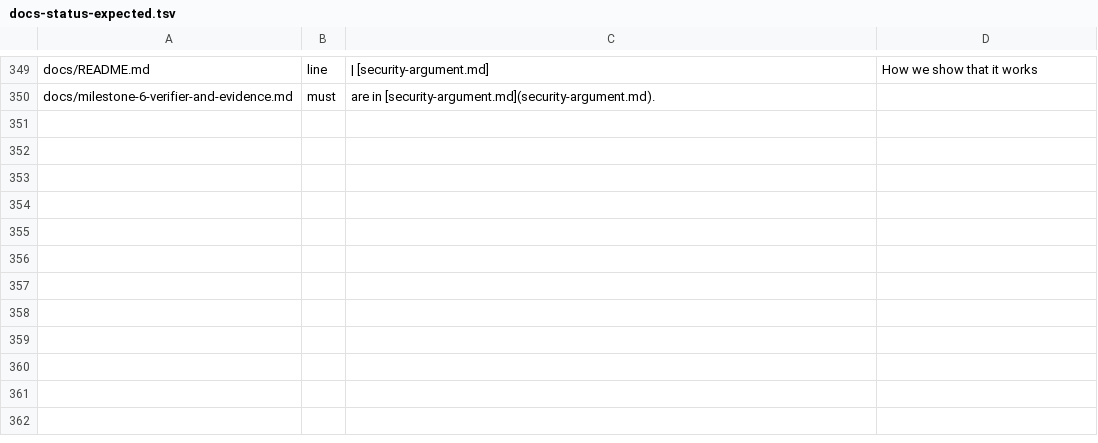
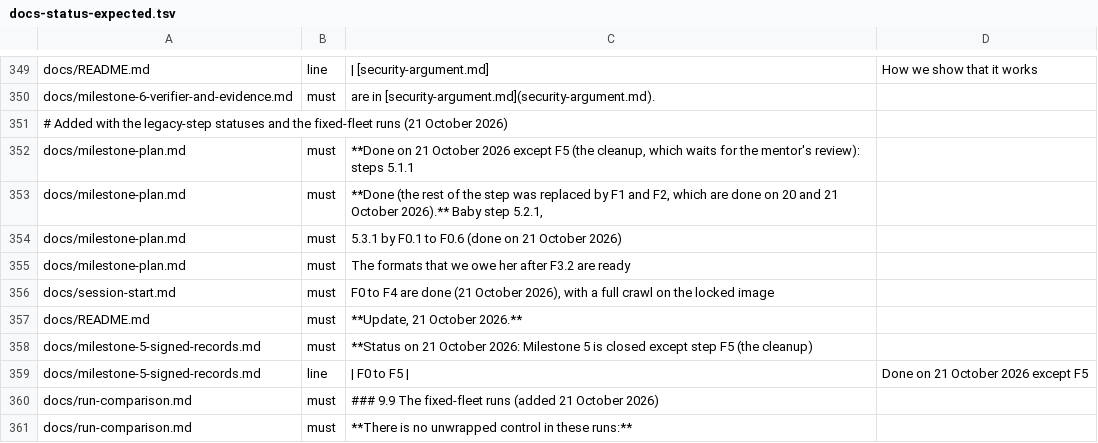
Before and after one commit to Heron-AI-Security/trus-tee-crawl, a TSV file: ops/attested/docs-status-expected.tsv, drawn as a sheet; only a part is shown, gaps mark what is left out; the diff names each change by its address in the sheet, - before the commit and + after, or states it on an @@ line.

Commit message:
docs: mark the legacy steps whose replacement is done, add the fixed-fleet runs to the run comparison, and name the evidence bundle of all the runs

```diff
--- a/ops/attested/docs-status-expected.tsv
+++ b/ops/attested/docs-status-expected.tsv
+row 351: # Added with the legacy-step statuses and the fixed-fleet runs (21 October 2026)
+row 352: docs/milestone-plan.md | must | **Done on 21 October 2026 except F5 (the cleanup, which waits for the mentor's review): steps 5.1.1
+row 353: docs/milestone-plan.md | must | **Done (the rest of the step was replaced by F1 and F2, which are done on 20 and 21 October 2026).** Baby step 5.2.1,
+row 354: docs/milestone-plan.md | must | 5.3.1 by F0.1 to F0.6 (done on 21 October 2026)
+row 355: docs/milestone-plan.md | must | The formats that we owe her after F3.2 are ready
+row 356: docs/session-start.md | must | F0 to F4 are done (21 October 2026), with a full crawl on the locked image
+row 357: docs/README.md | must | **Update, 21 October 2026.**
+row 358: docs/milestone-5-signed-records.md | must | **Status on 21 October 2026: Milestone 5 is closed except step F5 (the cleanup)
+row 359: docs/milestone-5-signed-records.md | line | | F0 to F5 | | Done on 21 October 2026 except F5
+row 360: docs/run-comparison.md | must | ### 9.9 The fixed-fleet runs (added 21 October 2026)
+row 361: docs/run-comparison.md | must | **There is no unwrapped control in these runs:**
```
Also changed, not shown: ops/attested/docs-facts-fixedfleet.tsv, 6 other files.
